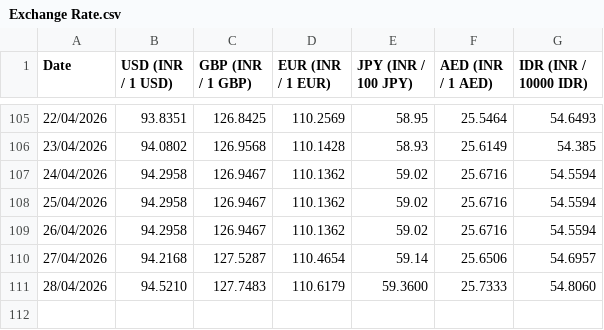
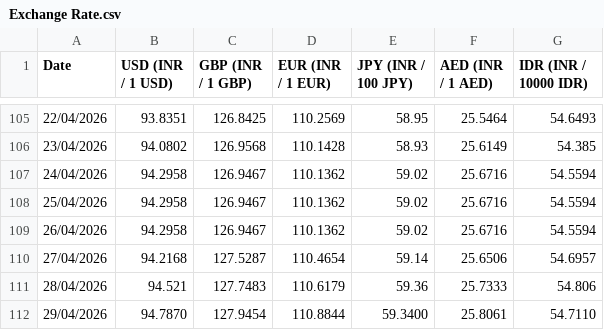
Before and after one commit to welReportsBI-0507/WiGMAN_Exchange_Rate, a CSV file: Exchange Rate.csv, drawn as a sheet; only a part is shown, gaps mark what is left out.

```diff
--- a/Exchange Rate.csv
+++ b/Exchange Rate.csv
@@ -110,2 +110,3 @@ Date,USD (INR / 1 USD),GBP (INR / 1 GBP),EUR (INR / 1 EUR),JPY (INR / 100 JPY),A
 27/04/2026,94.2168,127.5287,110.4654,59.14,25.6506,54.6957
-28/04/2026,94.5210,127.7483,110.6179,59.3600,25.7333,54.8060
+28/04/2026,94.521,127.7483,110.6179,59.36,25.7333,54.806
+29/04/2026,94.7870,127.9454,110.8844,59.3400,25.8061,54.7110
```
